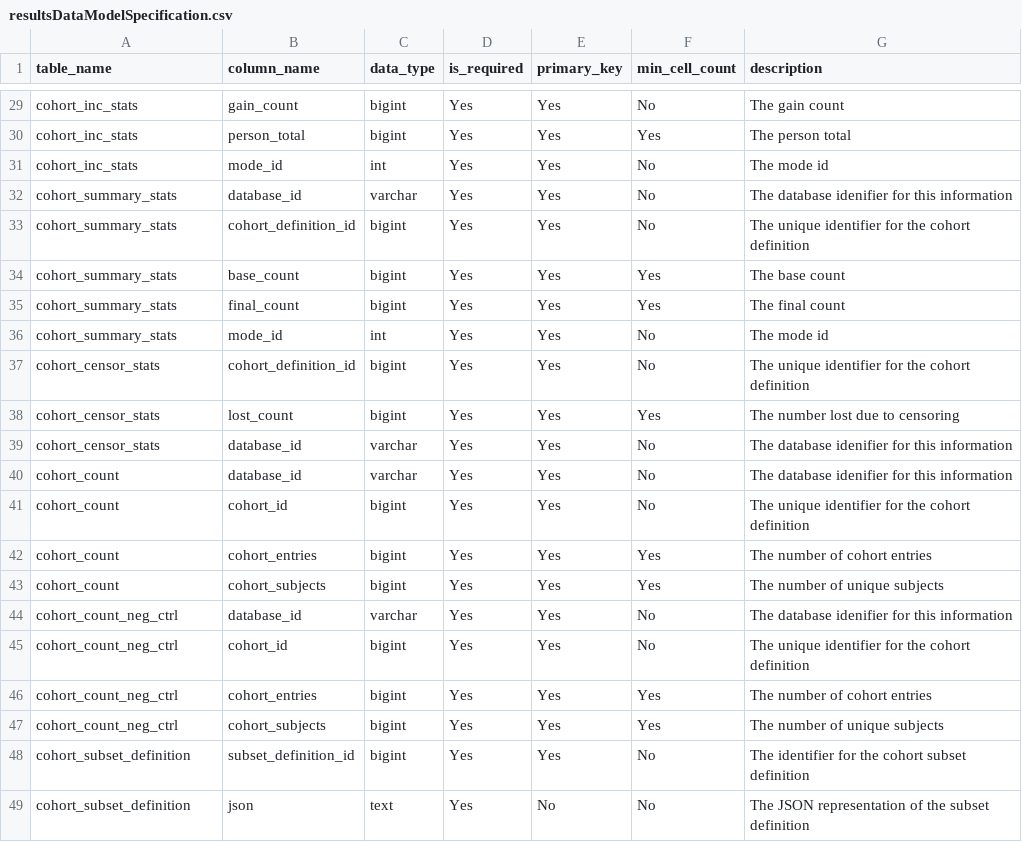
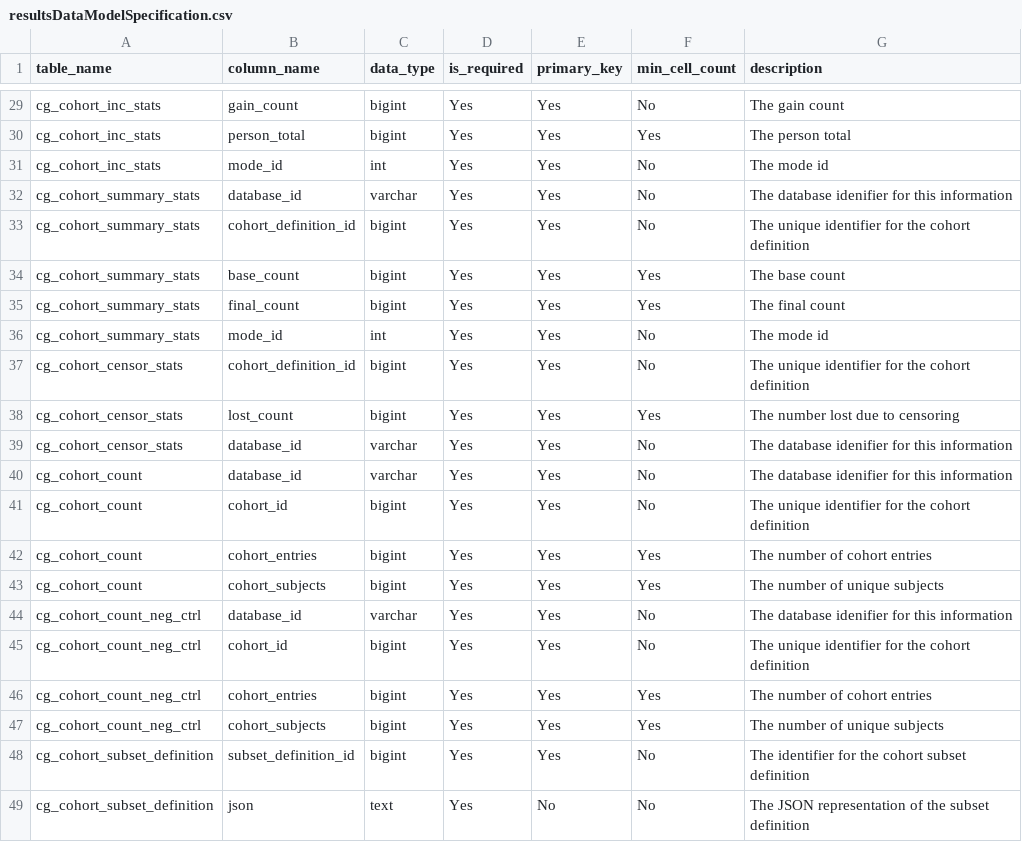
Before and after one commit to OHDSI/CohortGenerator, a CSV file: inst/csv/resultsDataModelSpecification.csv, drawn as a sheet; only a part is shown, gaps mark what is left out; the diff covers the shown part only; the diff names each change by its address in the sheet, - before the commit and + after, or states it on an @@ line.

```diff
--- a/inst/csv/resultsDataModelSpecification.csv
+++ b/inst/csv/resultsDataModelSpecification.csv
-A29:A31 (table_name): cohort_inc_stats
+A29:A31 (table_name): cg_cohort_inc_stats
-A32:A36 (table_name): cohort_summary_stats
+A32:A36 (table_name): cg_cohort_summary_stats
-A37:A39 (table_name): cohort_censor_stats
+A37:A39 (table_name): cg_cohort_censor_stats
-A40:A43 (table_name): cohort_count
+A40:A43 (table_name): cg_cohort_count
-A44:A47 (table_name): cohort_count_neg_ctrl
+A44:A47 (table_name): cg_cohort_count_neg_ctrl
-A48:A49 (table_name): cohort_subset_definition
+A48:A49 (table_name): cg_cohort_subset_definition
```
Also changed, not shown: 27 edited cells elsewhere in this file, 8 other files.
